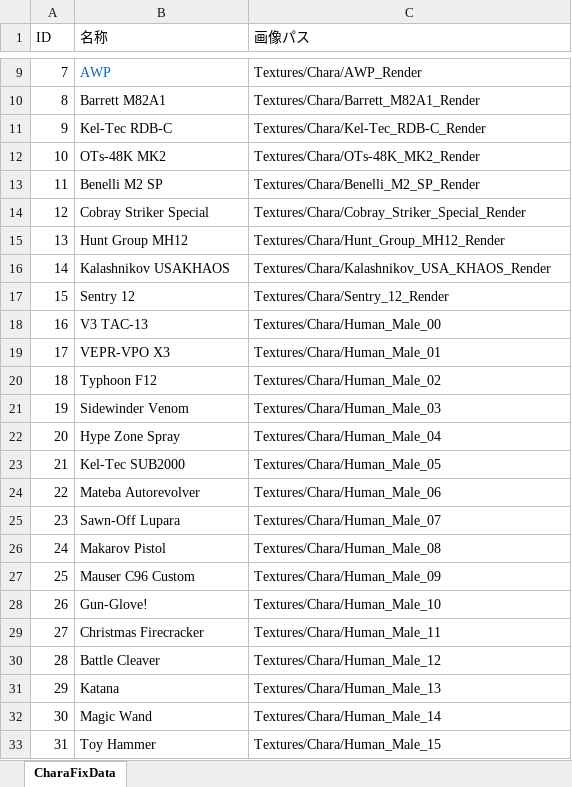
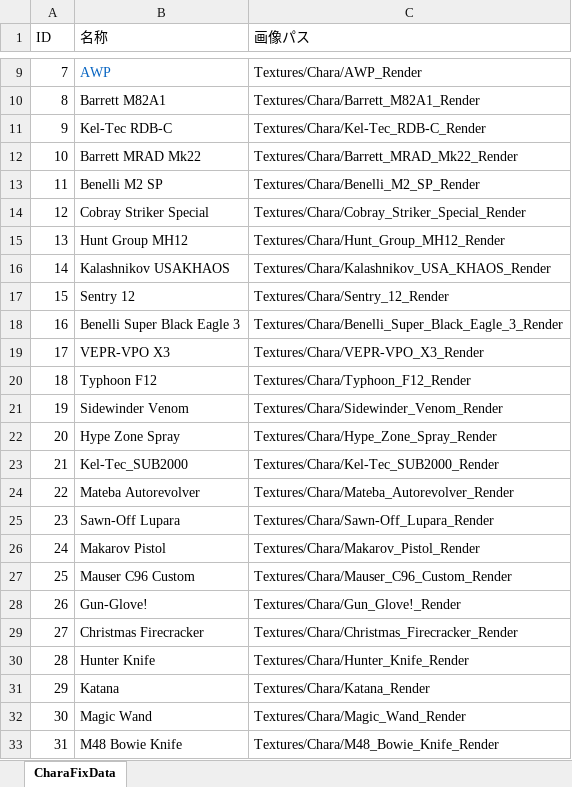
Before and after one commit to hosoyayuto/JJC_ActiveLearning_2023_9gatsu_34, an Excel workbook: Etc/FixData/FixData.xlsm, sheet CharaFixData, drawn as a sheet; only a part is shown, gaps mark what is left out; values as stored, in another font and other column widths than the file's, no borders; charts and pictures not drawn; the diff names each change by its address in the sheet, - before the commit and + after, or states it on an @@ line.

Commit message:
変更を適用

```diff
--- a/Etc/FixData/FixData.xlsm (sheet CharaFixData)
+++ b/Etc/FixData/FixData.xlsm (sheet CharaFixData)
-B12 (名称): OTs-48K MK2
+B12 (名称): Barrett MRAD Mk22
-C12 (画像パス): Textures/Chara/OTs-48K_MK2_Render
+C12 (画像パス): Textures/Chara/Barrett_MRAD_Mk22_Render
-B18 (名称): V3 TAC-13
+B18 (名称): Benelli Super Black Eagle 3
-C18 (画像パス): Textures/Chara/Human_Male_00
+C18 (画像パス): Textures/Chara/Benelli_Super_Black_Eagle_3_Render
-C19 (画像パス): Textures/Chara/Human_Male_01
+C19 (画像パス): Textures/Chara/VEPR-VPO_X3_Render
-C20 (画像パス): Textures/Chara/Human_Male_02
+C20 (画像パス): Textures/Chara/Typhoon_F12_Render
-C21 (画像パス): Textures/Chara/Human_Male_03
+C21 (画像パス): Textures/Chara/Sidewinder_Venom_Render
-C22 (画像パス): Textures/Chara/Human_Male_04
+C22 (画像パス): Textures/Chara/Hype_Zone_Spray_Render
-B23 (名称): Kel-Tec SUB2000
+B23 (名称): Kel-Tec_SUB2000
-C23 (画像パス): Textures/Chara/Human_Male_05
+C23 (画像パス): Textures/Chara/Kel-Tec_SUB2000_Render
-C24 (画像パス): Textures/Chara/Human_Male_06
+C24 (画像パス): Textures/Chara/Mateba_Autorevolver_Render
-C25 (画像パス): Textures/Chara/Human_Male_07
+C25 (画像パス): Textures/Chara/Sawn-Off_Lupara_Render
-C26 (画像パス): Textures/Chara/Human_Male_08
+C26 (画像パス): Textures/Chara/Makarov_Pistol_Render
-C27 (画像パス): Textures/Chara/Human_Male_09
+C27 (画像パス): Textures/Chara/Mauser_C96_Custom_Render
-C28 (画像パス): Textures/Chara/Human_Male_10
+C28 (画像パス): Textures/Chara/Gun_Glove!_Render
-C29 (画像パス): Textures/Chara/Human_Male_11
+C29 (画像パス): Textures/Chara/Christmas_Firecracker_Render
-B30 (名称): Battle Cleaver
+B30 (名称): Hunter Knife
-C30 (画像パス): Textures/Chara/Human_Male_12
+C30 (画像パス): Textures/Chara/Hunter_Knife_Render
-C31 (画像パス): Textures/Chara/Human_Male_13
+C31 (画像パス): Textures/Chara/Katana_Render
-C32 (画像パス): Textures/Chara/Human_Male_14
+C32 (画像パス): Textures/Chara/Magic_Wand_Render
-B33 (名称): Toy Hammer
+B33 (名称): M48 Bowie Knife
-C33 (画像パス): Textures/Chara/Human_Male_15
+C33 (画像パス): Textures/Chara/M48_Bowie_Knife_Render
```
